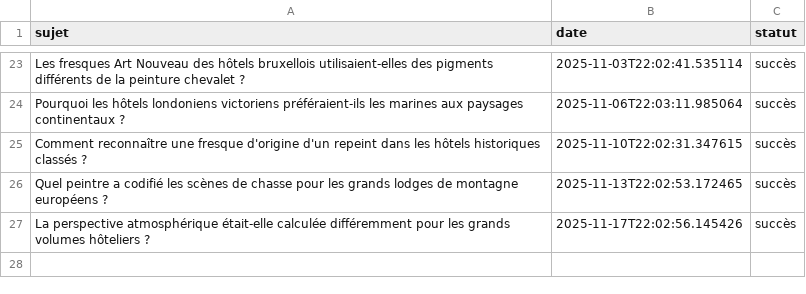
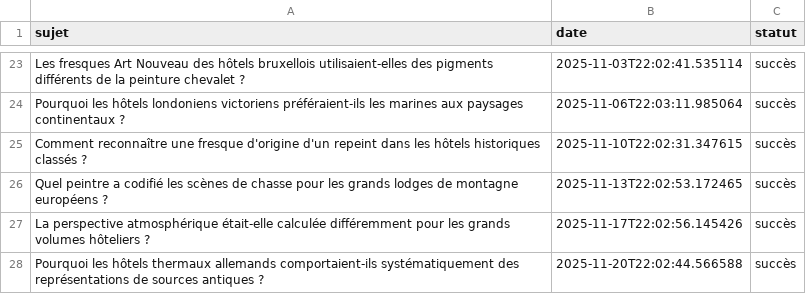
Before and after one commit to Metalosmose21/hotel-luxe-2, a CSV file: sujets_traites.csv, drawn as a sheet; only a part is shown, gaps mark what is left out; the diff names each change by its address in the sheet, - before the commit and + after, or states it on an @@ line.

```diff
--- a/sujets_traites.csv
+++ b/sujets_traites.csv
+row 28: Pourquoi les hôtels thermaux allemands comportaient-ils systématiquement des représentations de sources antiques ? | 2025-11-20T22:02:44.566588 | succès
```
Also changed, not shown: sujets.csv.
